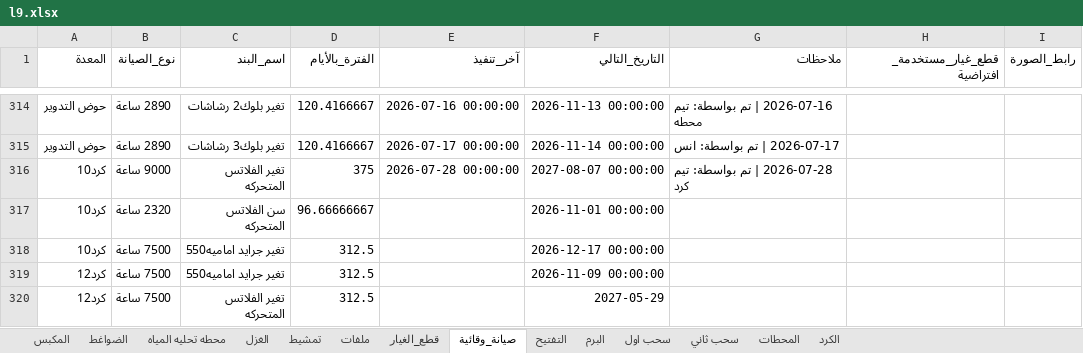
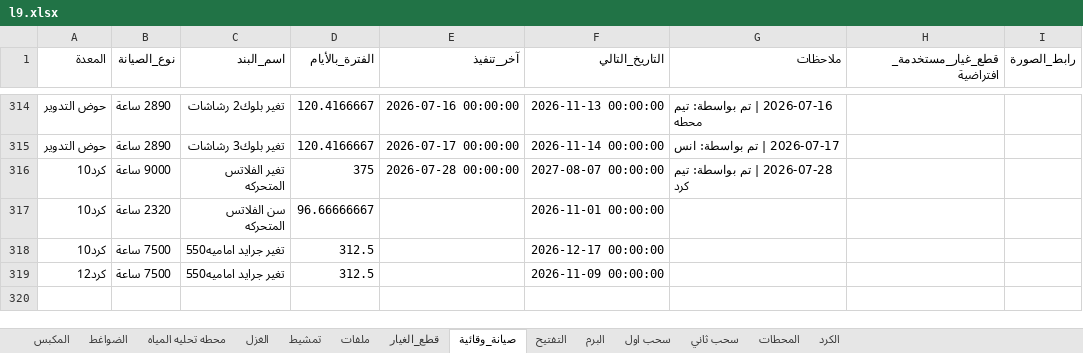
Before and after one commit to mahmedabdallh123/stations, an Excel workbook: l9.xlsx, sheet صيانة_وقائية, drawn as a sheet; only a part is shown, gaps mark what is left out; values as stored, in another font and other column widths than the file's, no borders; the diff names each change by its address in the sheet, - before the commit and + after, or states it on an @@ line.

Commit message:
تحديث البيانات - 2026-07-28 09:51:19

```diff
--- a/l9.xlsx (sheet صيانة_وقائية)
+++ b/l9.xlsx (sheet صيانة_وقائية)
-row 320: كرد12 | 7500 ساعة | تغير الفلاتس المتحركه | 312.5 |  | 2027-05-29
```
